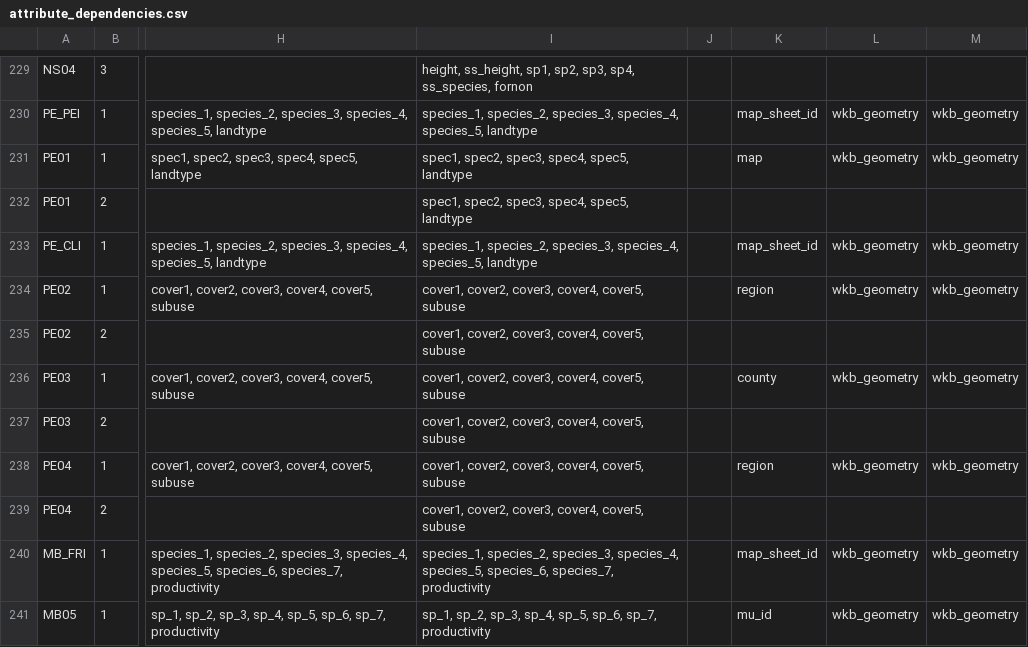
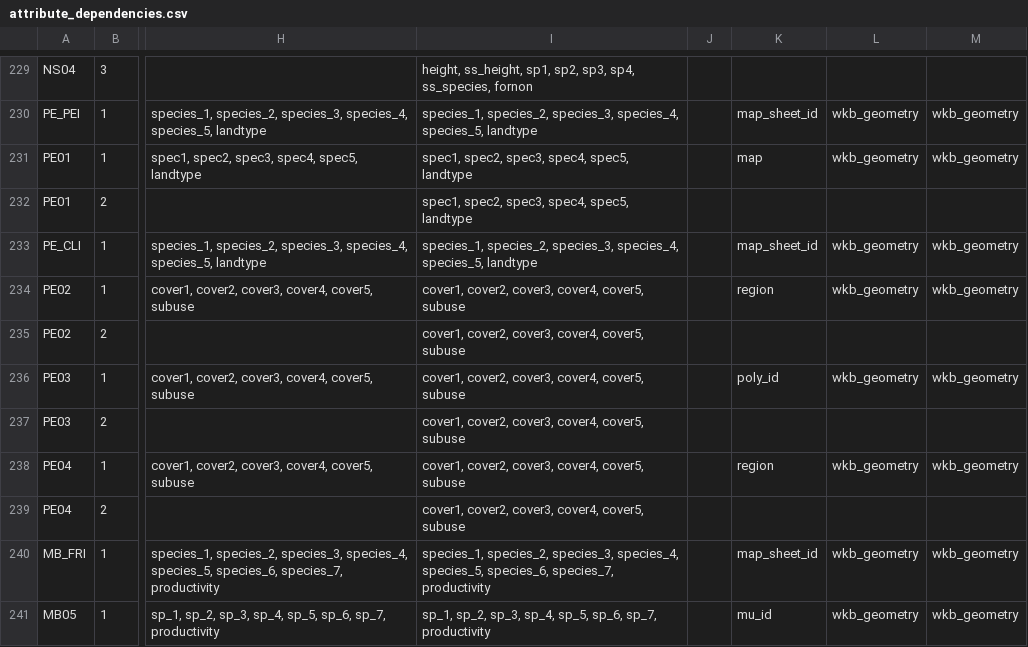
Before and after one commit to zkinvig/CASFRI-zoe, a CSV file: translation/tables/attribute_dependencies.csv, drawn as a sheet; only a part is shown, gaps mark what is left out; the diff names each change by its address in the sheet, - before the commit and + after, or states it on an @@ line.

Commit message:
fix PE03 null cas_ids - mapsheet_id mapping overwrites the cas_id mapsheet_id value causing null county values to break cas_id creation

```diff
--- a/translation/tables/attribute_dependencies.csv
+++ b/translation/tables/attribute_dependencies.csv
-K236: county
+K236: poly_id
```
